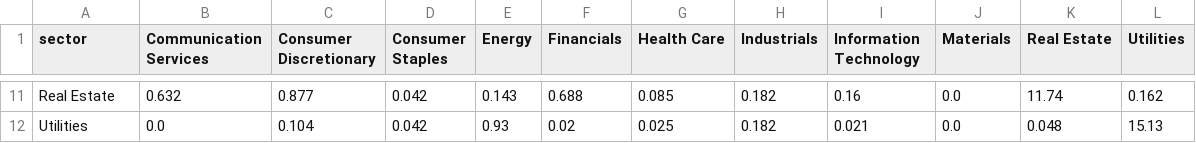
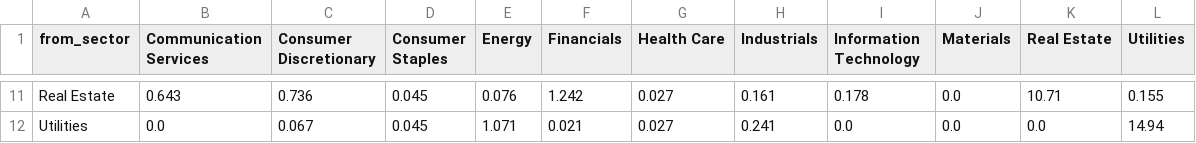
Before and after one commit to Nalomun/hekir, a CSV file: data/sector_affinity_lift.csv, drawn as a sheet; only a part is shown, gaps mark what is left out; the diff covers the shown part only; the diff names each change by its address in the sheet, - before the commit and + after, or states it on an @@ line.

```diff
--- a/data/sector_affinity_lift.csv
+++ b/data/sector_affinity_lift.csv
-A1: sector
+A1: from_sector
-B11 (Communication Services): 0.632
+B11 (Communication Services): 0.643
-C11 (Consumer Discretionary): 0.877
+C11 (Consumer Discretionary): 0.736
-D11:D12 (Consumer Staples): 0.042
+D11:D12 (Consumer Staples): 0.045
-E11 (Energy): 0.143
+E11 (Energy): 0.076
-F11 (Financials): 0.688
+F11 (Financials): 1.242
-G11 (Health Care): 0.085
+G11 (Health Care): 0.027
-H11 (Industrials): 0.182
+H11 (Industrials): 0.161
-I11 (Information Technology): 0.16
+I11 (Information Technology): 0.178
-K11 (Real Estate): 11.74
+K11 (Real Estate): 10.71
-L11 (Utilities): 0.162
+L11 (Utilities): 0.155
-C12 (Consumer Discretionary): 0.104
+C12 (Consumer Discretionary): 0.067
-E12 (Energy): 0.93
+E12 (Energy): 1.071
-F12 (Financials): 0.02
+F12 (Financials): 0.021
-G12 (Health Care): 0.025
+G12 (Health Care): 0.027
-H12 (Industrials): 0.182
+H12 (Industrials): 0.241
-I12 (Information Technology): 0.021
+I12 (Information Technology): 0.0
-K12 (Real Estate): 0.048
+K12 (Real Estate): 0.0
-L12 (Utilities): 15.13
+L12 (Utilities): 14.94
```
Also changed, not shown: 88 edited cells elsewhere in this file, data/cross_sector_by_sector.csv, data/neighbors.csv, 11 other files.
